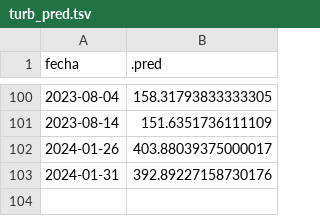
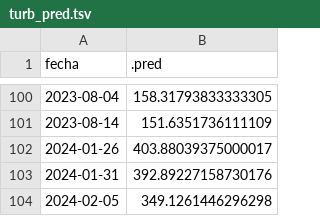
Before and after one commit to vhgauto/sameep, a TSV file: datos/turb_pred.tsv, drawn as a sheet; only a part is shown, gaps mark what is left out; the diff names each change by its address in the sheet, - before the commit and + after, or states it on an @@ line.

```diff
--- a/datos/turb_pred.tsv
+++ b/datos/turb_pred.tsv
+row 104: 2024-02-05 | 349.1261446296298
```
Also changed, not shown: datos/base_de_datos_gis.tsv, datos/datos_nuevos.tsv, 4 other files.
